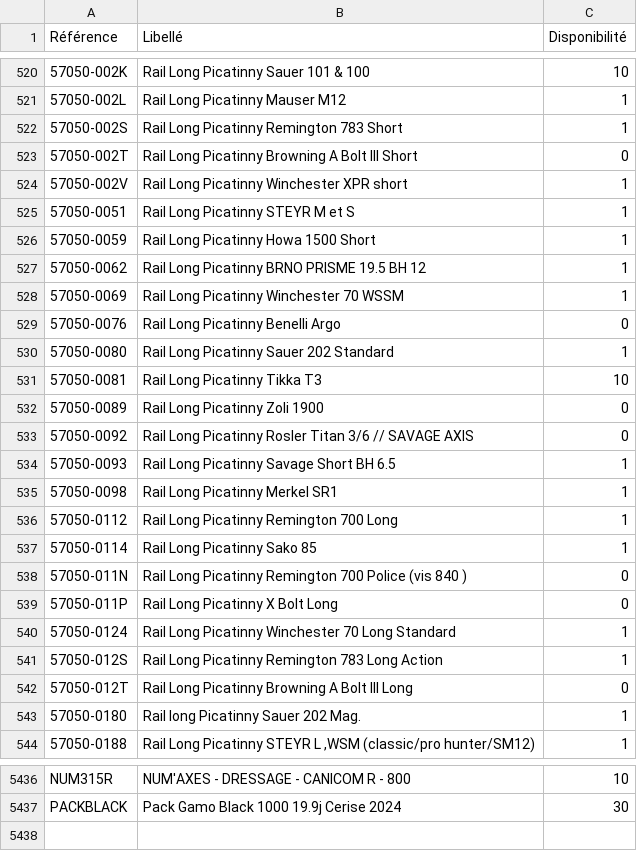
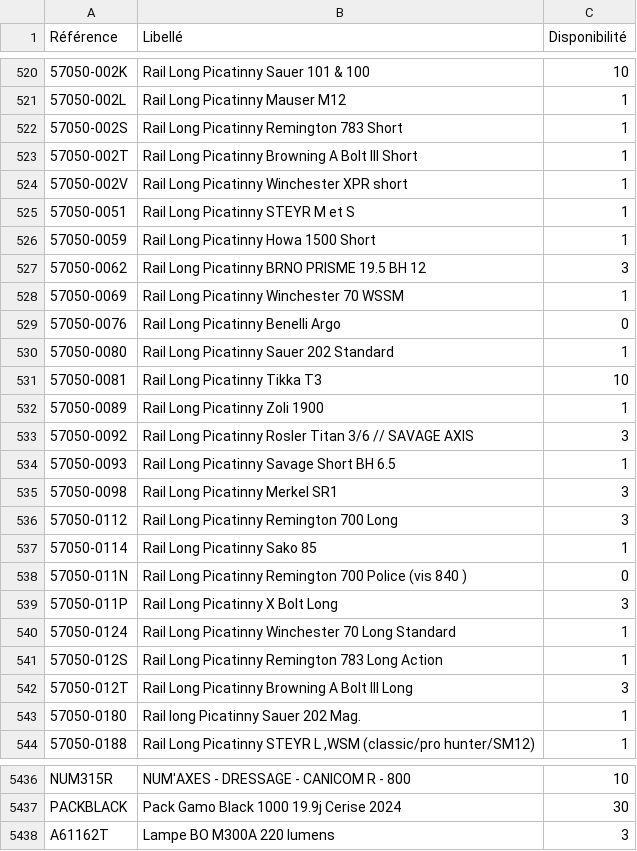
Before and after one commit to Jonathan-djimbi/arsenal-pro, a CSV file: suppliers/simacStockProduits.csv, drawn as a sheet; only a part is shown, gaps mark what is left out; the diff covers the shown part only; the diff names each change by its address in the sheet, - before the commit and + after, or states it on an @@ line.

```diff
--- a/suppliers/simacStockProduits.csv
+++ b/suppliers/simacStockProduits.csv
-C523 (Disponibilité): 0
+C523 (Disponibilité): 1
-C527 (Disponibilité): 1
+C527 (Disponibilité): 3
-C532 (Disponibilité): 0
+C532 (Disponibilité): 1
-C533 (Disponibilité): 0
+C533 (Disponibilité): 3
-C535:C536 (Disponibilité): 1
+C535:C536 (Disponibilité): 3
-C539 (Disponibilité): 0
+C539 (Disponibilité): 3
-C542 (Disponibilité): 0
+C542 (Disponibilité): 3
+row 5438: A61162T | Lampe BO M300A 220 lumens | 3
```
Also changed, not shown: 78 edited cells elsewhere in this file, suppliers/europarmStockProduits.csv, 3 other files.
